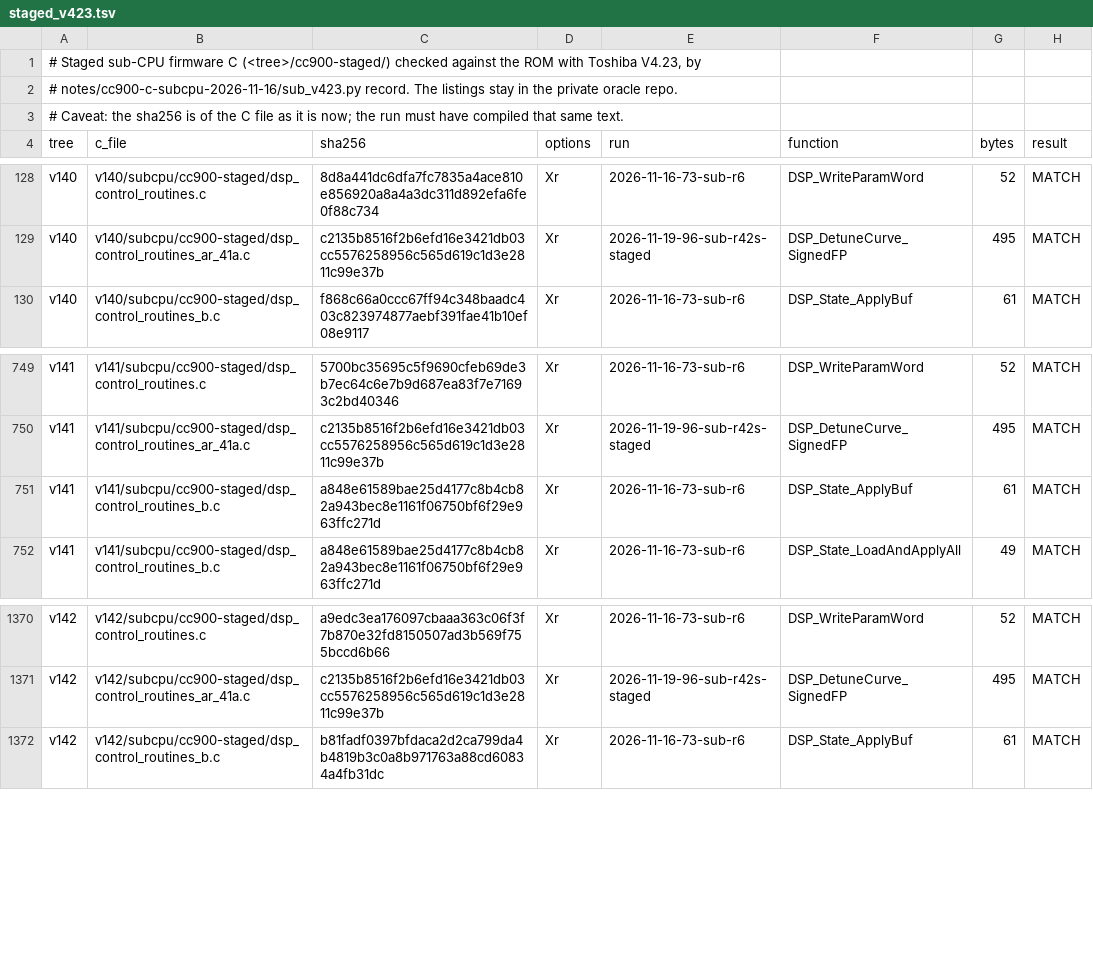
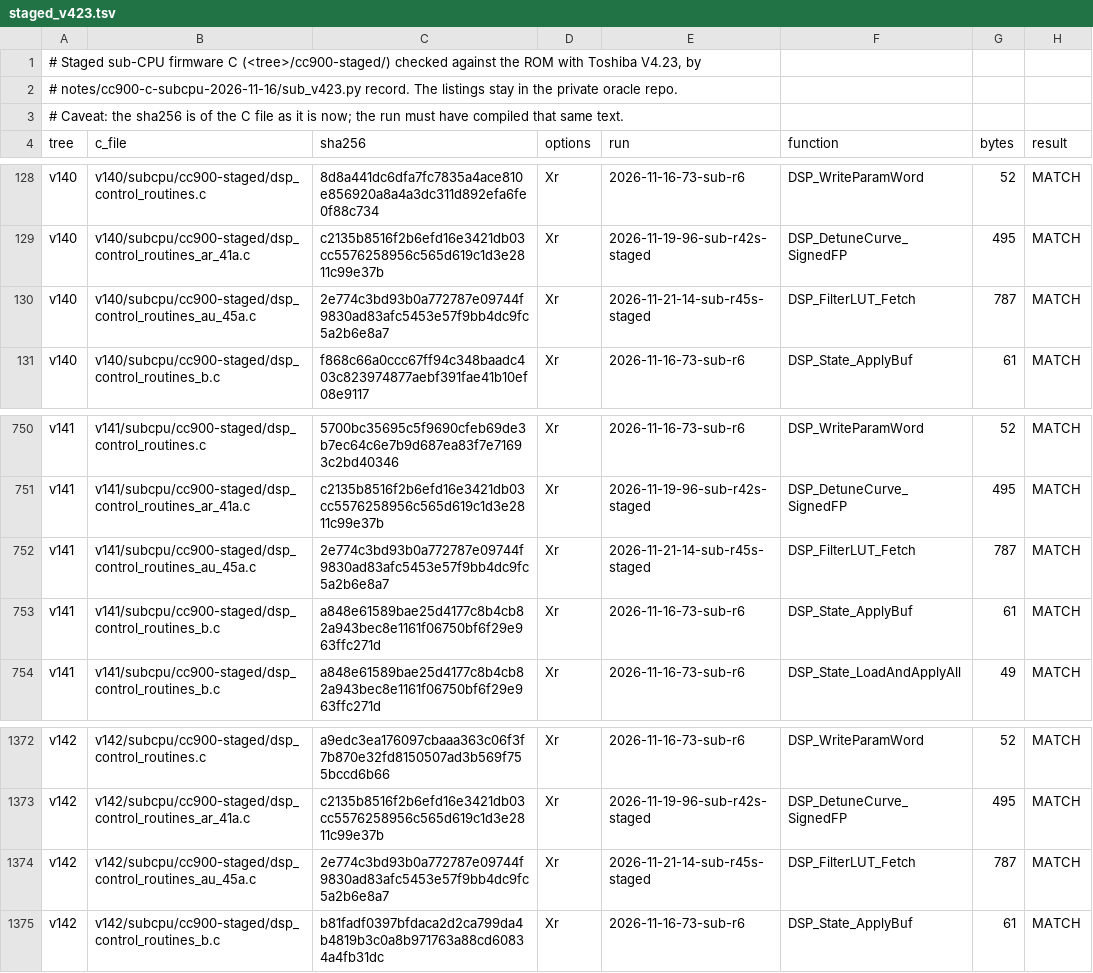
Before and after one commit to ArqueologiaDigital/technics-roms-disasm, a TSV file: notes/cc900-c-subcpu-2026-11-16/staged_v423.tsv, drawn as a sheet; only a part is shown, gaps mark what is left out.

```diff
--- a/notes/cc900-c-subcpu-2026-11-16/staged_v423.tsv
+++ b/notes/cc900-c-subcpu-2026-11-16/staged_v423.tsv
@@ -129,2 +129,3 @@ v140	v140/subcpu/cc900-staged/dsp_control_routines.c	8d8a441dc6dfa7fc7835a4ace81
 v140	v140/subcpu/cc900-staged/dsp_control_routines_ar_41a.c	c2135b8516f2b6efd16e3421db03cc5576258956c565d619c1d3e2811c99e37b	Xr	2026-11-19-96-sub-r42s-staged	DSP_DetuneCurve_SignedFP	495	MATCH
+v140	v140/subcpu/cc900-staged/dsp_control_routines_au_45a.c	2e774c3bd93b0a772787e09744f9830ad83afc5453e57f9bb4dc9fc5a2b6e8a7	Xr	2026-11-21-14-sub-r45s-staged	DSP_FilterLUT_Fetch	787	MATCH
 v140	v140/subcpu/cc900-staged/dsp_control_routines_b.c	f868c66a0ccc67ff94c348baadc403c823974877aebf391fae41b10ef08e9117	Xr	2026-11-16-73-sub-r6	DSP_State_ApplyBuf	61	MATCH
@@ -750,2 +751,3 @@ v141	v141/subcpu/cc900-staged/dsp_control_routines.c	5700bc35695c5f9690cfeb69de3
 v141	v141/subcpu/cc900-staged/dsp_control_routines_ar_41a.c	c2135b8516f2b6efd16e3421db03cc5576258956c565d619c1d3e2811c99e37b	Xr	2026-11-19-96-sub-r42s-staged	DSP_DetuneCurve_SignedFP	495	MATCH
+v141	v141/subcpu/cc900-staged/dsp_control_routines_au_45a.c	2e774c3bd93b0a772787e09744f9830ad83afc5453e57f9bb4dc9fc5a2b6e8a7	Xr	2026-11-21-14-sub-r45s-staged	DSP_FilterLUT_Fetch	787	MATCH
 v141	v141/subcpu/cc900-staged/dsp_control_routines_b.c	a848e61589bae25d4177c8b4cb82a943bec8e1161f06750bf6f29e963ffc271d	Xr	2026-11-16-73-sub-r6	DSP_State_ApplyBuf	61	MATCH
@@ -1371,2 +1373,3 @@ v142	v142/subcpu/cc900-staged/dsp_control_routines.c	a9edc3ea176097cbaaa363c06f3
 v142	v142/subcpu/cc900-staged/dsp_control_routines_ar_41a.c	c2135b8516f2b6efd16e3421db03cc5576258956c565d619c1d3e2811c99e37b	Xr	2026-11-19-96-sub-r42s-staged	DSP_DetuneCurve_SignedFP	495	MATCH
+v142	v142/subcpu/cc900-staged/dsp_control_routines_au_45a.c	2e774c3bd93b0a772787e09744f9830ad83afc5453e57f9bb4dc9fc5a2b6e8a7	Xr	2026-11-21-14-sub-r45s-staged	DSP_FilterLUT_Fetch	787	MATCH
 v142	v142/subcpu/cc900-staged/dsp_control_routines_b.c	b81fadf0397bfdaca2d2ca799da4b4819b3c0a8b971763a88cd60834a4fb31dc	Xr	2026-11-16-73-sub-r6	DSP_State_ApplyBuf	61	MATCH
```
